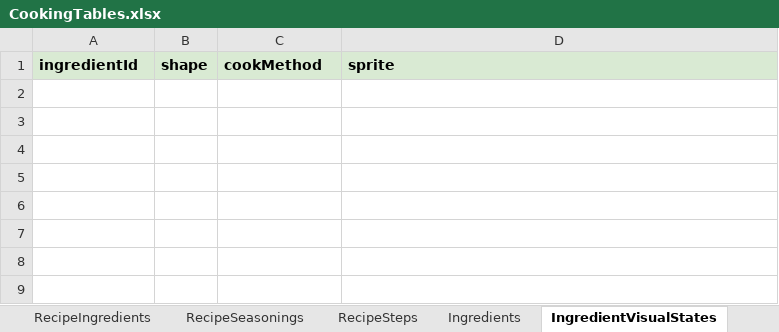
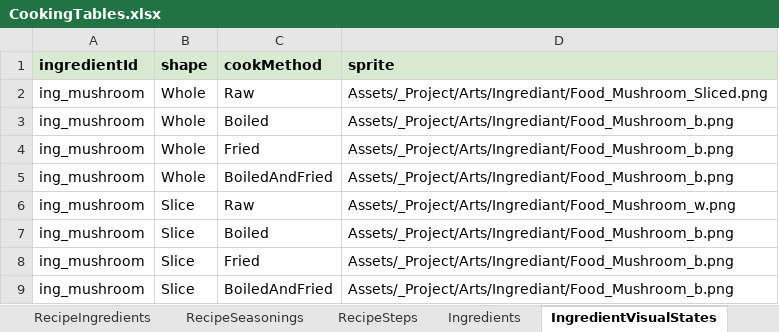
Before and after one commit to tujiali53-alt/TGJ_music, an Excel workbook: CookingClient/Assets/_Project/Data/Tables/CookingTables.xlsx, sheet IngredientVisualStates, drawn as a sheet; values as stored, in another font and other column widths than the file's, no borders; the diff names each change by its address in the sheet, - before the commit and + after, or states it on an @@ line.

```diff
--- a/CookingClient/Assets/_Project/Data/Tables/CookingTables.xlsx (sheet IngredientVisualStates)
+++ b/CookingClient/Assets/_Project/Data/Tables/CookingTables.xlsx (sheet IngredientVisualStates)
+row 2: ing_mushroom | Whole | Raw | Assets/_Project/Arts/Ingrediant/Food_Mushroom_Sliced.png
+row 3: ing_mushroom | Whole | Boiled | Assets/_Project/Arts/Ingrediant/Food_Mushroom_b.png
+row 4: ing_mushroom | Whole | Fried | Assets/_Project/Arts/Ingrediant/Food_Mushroom_b.png
+row 5: ing_mushroom | Whole | BoiledAndFried | Assets/_Project/Arts/Ingrediant/Food_Mushroom_b.png
+row 6: ing_mushroom | Slice | Raw | Assets/_Project/Arts/Ingrediant/Food_Mushroom_w.png
+row 7: ing_mushroom | Slice | Boiled | Assets/_Project/Arts/Ingrediant/Food_Mushroom_b.png
+row 8: ing_mushroom | Slice | Fried | Assets/_Project/Arts/Ingrediant/Food_Mushroom_b.png
+row 9: ing_mushroom | Slice | BoiledAndFried | Assets/_Project/Arts/Ingrediant/Food_Mushroom_b.png
```
Also changed, not shown: sheet Recipes, sheet Ingredients, 25 other files.
